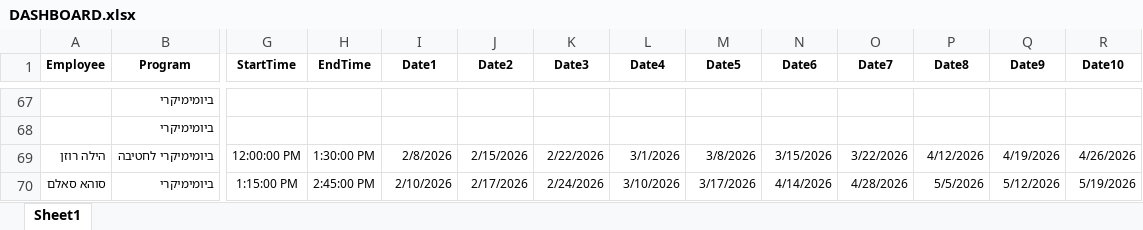
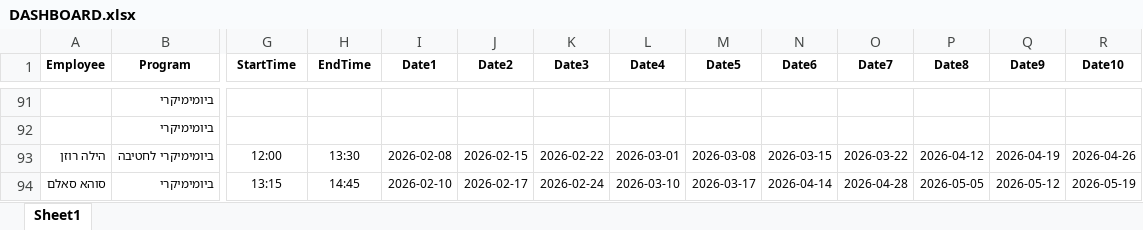
Before and after one commit to Taasiyeda2026/DASHBOARD2026, an Excel workbook: DASHBOARD.xlsx, sheet Sheet1, drawn as a sheet; only a part is shown, gaps mark what is left out; values as stored, in another font and other column widths than the file's, no borders; addresses are those after the commit; the diff covers the shown part only; the diff names each change by its address in the sheet, - before the commit and + after, or states it on an @@ line.

```diff
--- a/DASHBOARD.xlsx (sheet Sheet1)
+++ b/DASHBOARD.xlsx (sheet Sheet1)
-G93 (StartTime): 12:00:00 PM
+G93 (StartTime): 12:00
-H93 (EndTime): 1:30:00 PM
+H93 (EndTime): 13:30
-I93 (Date1): 2/8/2026
+I93 (Date1): 2026-02-08
-J93 (Date2): 2/15/2026
+J93 (Date2): 2026-02-15
-K93 (Date3): 2/22/2026
+K93 (Date3): 2026-02-22
-L93 (Date4): 3/1/2026
+L93 (Date4): 2026-03-01
-M93 (Date5): 3/8/2026
+M93 (Date5): 2026-03-08
-N93 (Date6): 3/15/2026
+N93 (Date6): 2026-03-15
-O93 (Date7): 3/22/2026
+O93 (Date7): 2026-03-22
-P93 (Date8): 4/12/2026
+P93 (Date8): 2026-04-12
-Q93 (Date9): 4/19/2026
+Q93 (Date9): 2026-04-19
-R93 (Date10): 4/26/2026
+R93 (Date10): 2026-04-26
-G94 (StartTime): 1:15:00 PM
+G94 (StartTime): 13:15
-H94 (EndTime): 2:45:00 PM
+H94 (EndTime): 14:45
-I94 (Date1): 2/10/2026
+I94 (Date1): 2026-02-10
-J94 (Date2): 2/17/2026
+J94 (Date2): 2026-02-17
-K94 (Date3): 2/24/2026
+K94 (Date3): 2026-02-24
-L94 (Date4): 3/10/2026
+L94 (Date4): 2026-03-10
-M94 (Date5): 3/17/2026
+M94 (Date5): 2026-03-17
-N94 (Date6): 4/14/2026
+N94 (Date6): 2026-04-14
-O94 (Date7): 4/28/2026
+O94 (Date7): 2026-04-28
-P94 (Date8): 5/5/2026
+P94 (Date8): 2026-05-05
-Q94 (Date9): 5/12/2026
+Q94 (Date9): 2026-05-12
-R94 (Date10): 5/19/2026
+R94 (Date10): 2026-05-19
```
Also changed, not shown: 61 added rows, 1 removed row and 795 edited cells elsewhere in this sheet.
